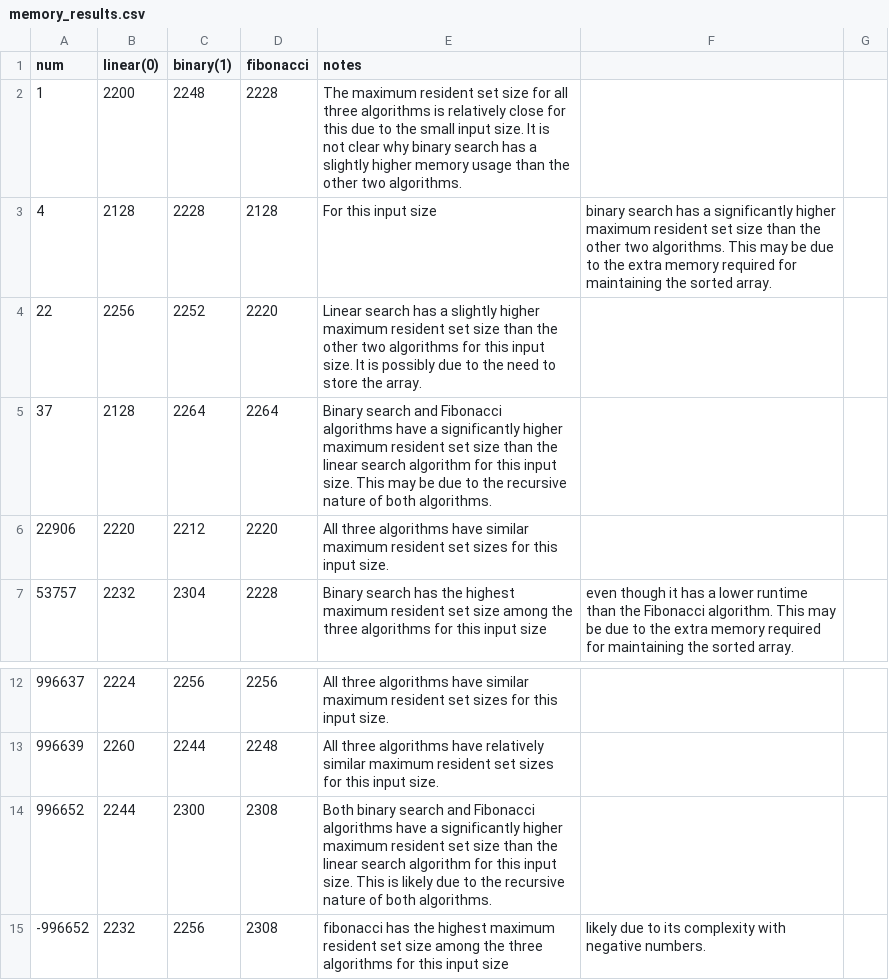
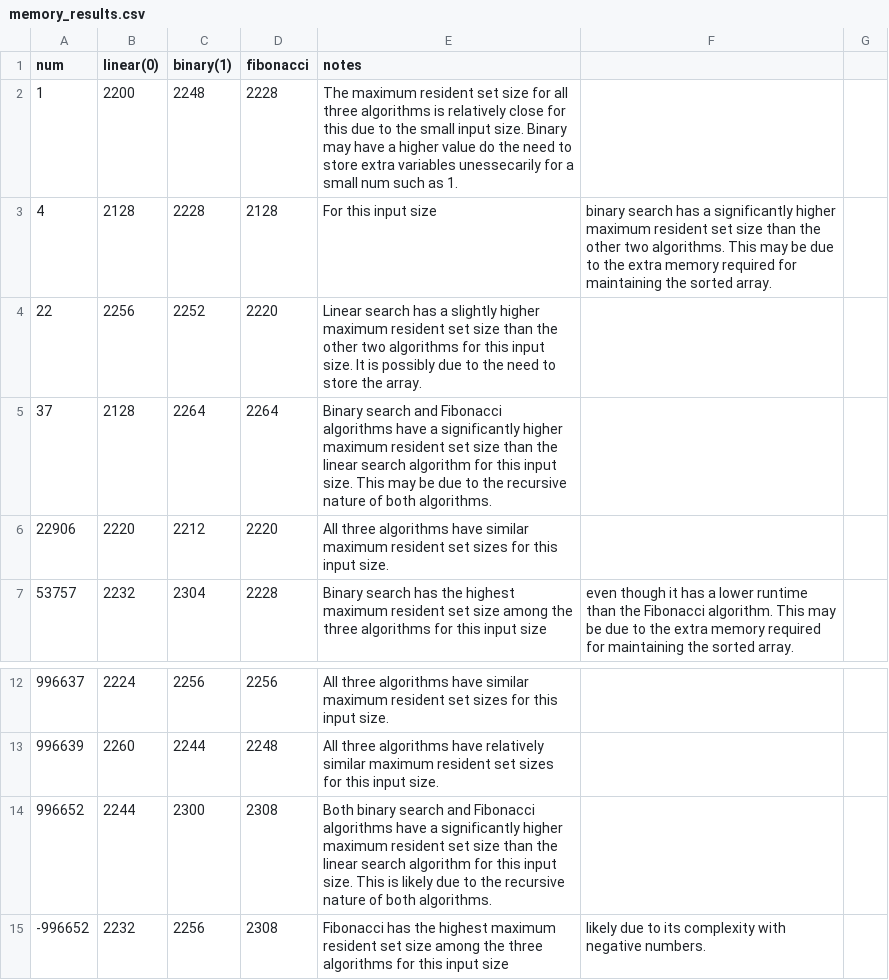
Before and after one commit to angadk4/CS1XC3, a CSV file: L05/memory_results.csv, drawn as a sheet; only a part is shown, gaps mark what is left out.

Commit message:
Update memory_results.csv

```diff
--- a/L05/memory_results.csv
+++ b/L05/memory_results.csv
@@ -1,3 +1,3 @@
 num,linear(0),binary(1),fibonacci,notes
-1,2200,2248,2228,The maximum resident set size for all three algorithms is relatively close for this due to the small input size. It is not clear why binary search has a slightly higher memory usage than the other two algorithms.
+1,2200,2248,2228,The maximum resident set size for all three algorithms is relatively close for this due to the small input size. Binary may have a higher value do the need to store extra variables unessecarily for a small num such as 1.
 4,2128,2228,2128,For this input size, binary search has a significantly higher maximum resident set size than the other two algorithms. This may be due to the extra memory required for maintaining the sorted array.
@@ -14,2 +14,2 @@ num,linear(0),binary(1),fibonacci,notes
 996652,2244,2300,2308,Both binary search and Fibonacci algorithms have a significantly higher maximum resident set size than the linear search algorithm for this input size. This is likely due to the recursive nature of both algorithms.
--996652,2232,2256,2308,fibonacci has the highest maximum resident set size among the three algorithms for this input size, likely due to its complexity with negative numbers.
+-996652,2232,2256,2308,Fibonacci has the highest maximum resident set size among the three algorithms for this input size, likely due to its complexity with negative numbers.
```
